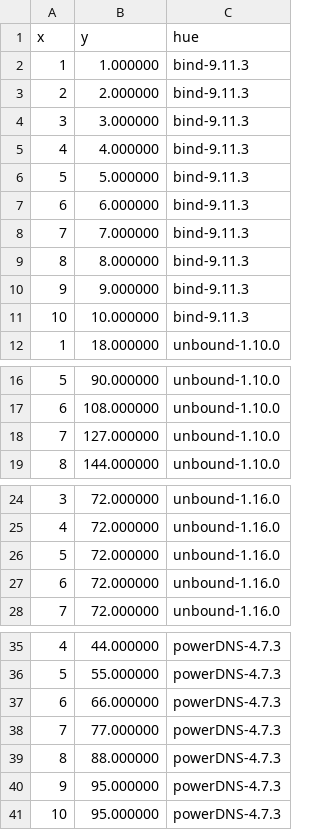
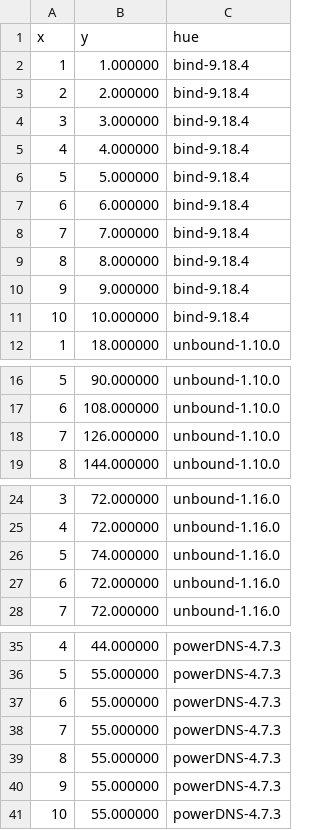
Before and after one commit to jaymoneyjay/dns-testbed, a CSV file: results/subquery+DNAME+scrubbing_QMIN=disabled/data.csv (was results/2022-11-14-16:52:16-subquery+CNAME+scrubbing/data.csv), drawn as a sheet; only a part is shown, gaps mark what is left out.

```diff
--- a/results/2022-11-14-16:52:16-subquery+CNAME+scrubbing/data.csv
+++ b/results/subquery+DNAME+scrubbing_QMIN=disabled/data.csv
@@ -1,12 +1,12 @@
 x,y,hue
-1,1.000000,bind-9.11.3
-2,2.000000,bind-9.11.3
-3,3.000000,bind-9.11.3
-4,4.000000,bind-9.11.3
-5,5.000000,bind-9.11.3
-6,6.000000,bind-9.11.3
-7,7.000000,bind-9.11.3
-8,8.000000,bind-9.11.3
-9,9.000000,bind-9.11.3
-10,10.000000,bind-9.11.3
+1,1.000000,bind-9.18.4
+2,2.000000,bind-9.18.4
+3,3.000000,bind-9.18.4
+4,4.000000,bind-9.18.4
+5,5.000000,bind-9.18.4
+6,6.000000,bind-9.18.4
+7,7.000000,bind-9.18.4
+8,8.000000,bind-9.18.4
+9,9.000000,bind-9.18.4
+10,10.000000,bind-9.18.4
 1,18.000000,unbound-1.10.0
@@ -17,3 +17,3 @@ x,y,hue
 6,108.000000,unbound-1.10.0
-7,127.000000,unbound-1.10.0
+7,126.000000,unbound-1.10.0
 8,144.000000,unbound-1.10.0
@@ -25,3 +25,3 @@ x,y,hue
 4,72.000000,unbound-1.16.0
-5,72.000000,unbound-1.16.0
+5,74.000000,unbound-1.16.0
 6,72.000000,unbound-1.16.0
@@ -36,6 +36,6 @@ x,y,hue
 5,55.000000,powerDNS-4.7.3
-6,66.000000,powerDNS-4.7.3
-7,77.000000,powerDNS-4.7.3
-8,88.000000,powerDNS-4.7.3
-9,95.000000,powerDNS-4.7.3
-10,95.000000,powerDNS-4.7.3
+6,55.000000,powerDNS-4.7.3
+7,55.000000,powerDNS-4.7.3
+8,55.000000,powerDNS-4.7.3
+9,55.000000,powerDNS-4.7.3
+10,55.000000,powerDNS-4.7.3
```
Also changed, not shown: results/subquery+DNAME+scrubbing_QMIN=enabled/data.csv, results/subquery+DNAME_QMIN=enabled/data.csv, 20 other files.
